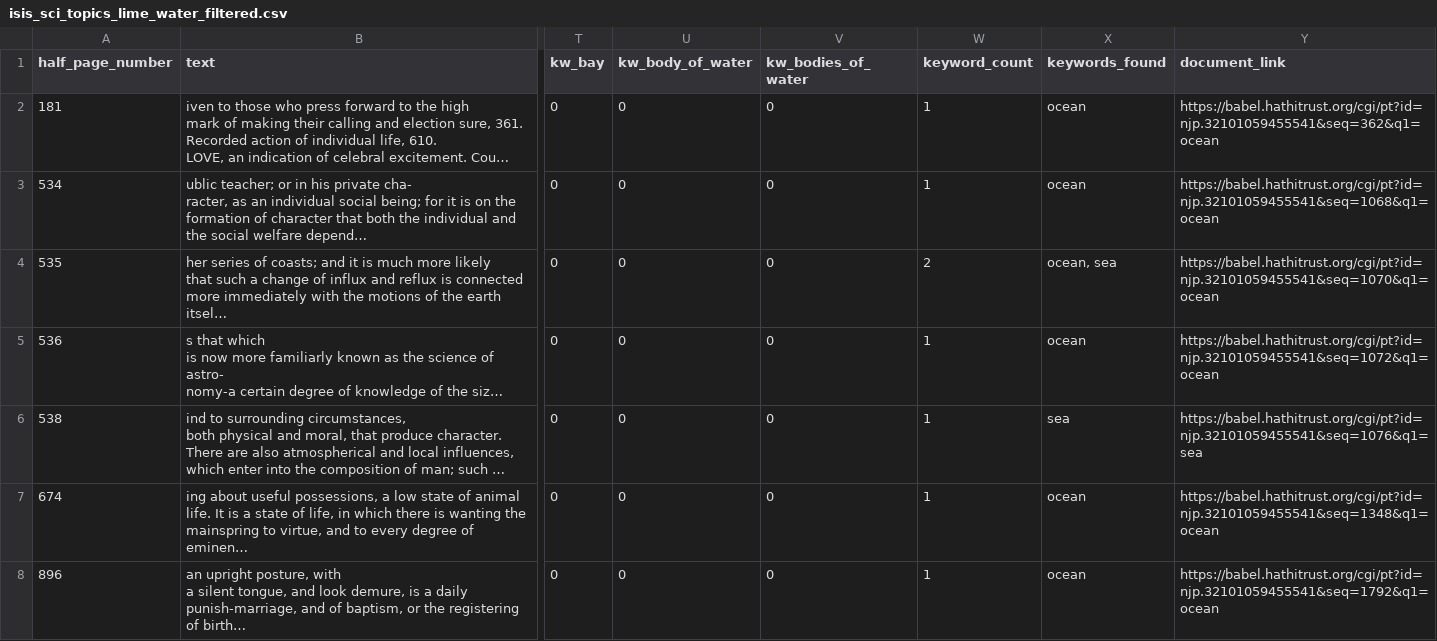
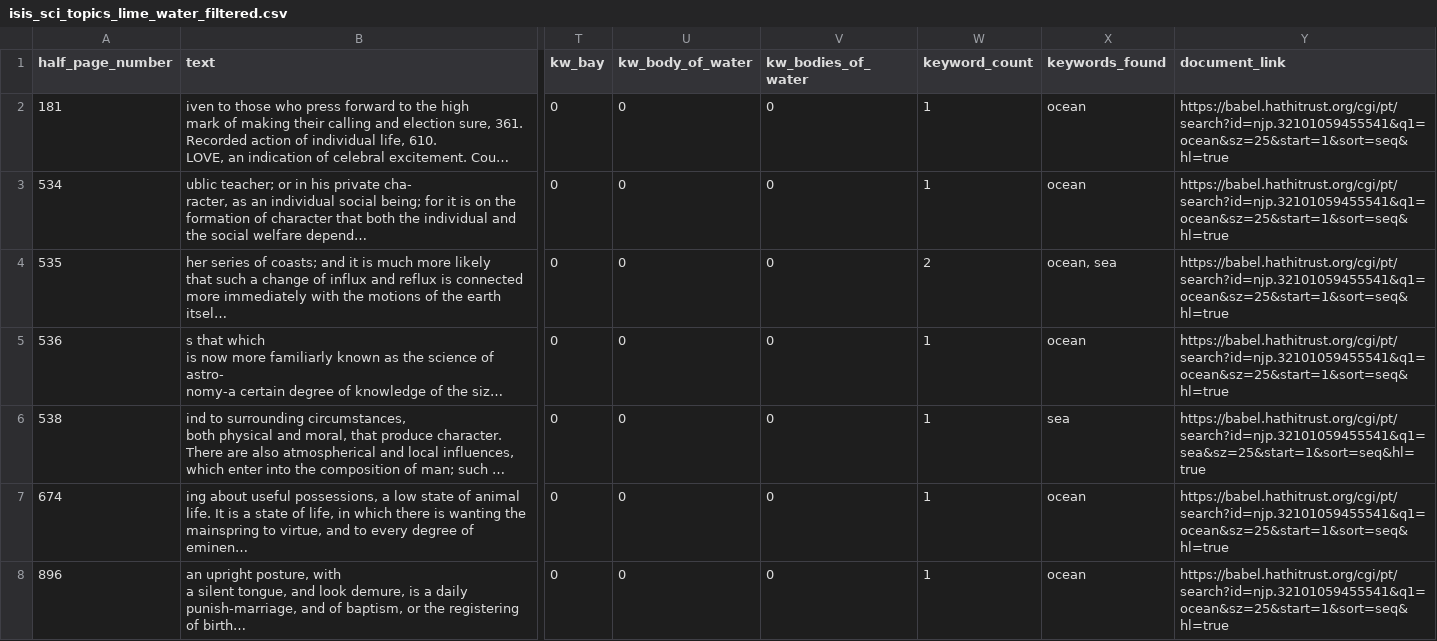
Before and after one commit to owenmonroe/lime_project_spring26, a CSV file: output_data/isis_sci_topics_lime_water_filtered.csv, drawn as a sheet; only a part is shown, gaps mark what is left out; long unchanged cells end in …; the diff covers the shown part only; the diff names each change by its address in the sheet, - before the commit and + after, or states it on an @@ line.

```diff
--- a/output_data/isis_sci_topics_lime_water_filtered.csv
+++ b/output_data/isis_sci_topics_lime_water_filtered.csv
-Y2 (document_link): https://babel.hathitrust.org/cgi/pt?id=njp.32101059455541&seq=362&q1=ocean
+Y2 (document_link): https://babel.hathitrust.org/cgi/pt/search?id=njp.32101059455541&q1=ocean&sz=25&start=1&sort=seq&hl=true
-Y3 (document_link): https://babel.hathitrust.org/cgi/pt?id=njp.32101059455541&seq=1068&q1=ocean
+Y3 (document_link): https://babel.hathitrust.org/cgi/pt/search?id=njp.32101059455541&q1=ocean&sz=25&start=1&sort=seq&hl=true
-Y4 (document_link): https://babel.hathitrust.org/cgi/pt?id=njp.32101059455541&seq=1070&q1=ocean
+Y4 (document_link): https://babel.hathitrust.org/cgi/pt/search?id=njp.32101059455541&q1=ocean&sz=25&start=1&sort=seq&hl=true
-Y5 (document_link): https://babel.hathitrust.org/cgi/pt?id=njp.32101059455541&seq=1072&q1=ocean
+Y5 (document_link): https://babel.hathitrust.org/cgi/pt/search?id=njp.32101059455541&q1=ocean&sz=25&start=1&sort=seq&hl=true
-Y6 (document_link): https://babel.hathitrust.org/cgi/pt?id=njp.32101059455541&seq=1076&q1=sea
+Y6 (document_link): https://babel.hathitrust.org/cgi/pt/search?id=njp.32101059455541&q1=sea&sz=25&start=1&sort=seq&hl=true
-Y7 (document_link): https://babel.hathitrust.org/cgi/pt?id=njp.32101059455541&seq=1348&q1=ocean
+Y7 (document_link): https://babel.hathitrust.org/cgi/pt/search?id=njp.32101059455541&q1=ocean&sz=25&start=1&sort=seq&hl=true
-Y8 (document_link): https://babel.hathitrust.org/cgi/pt?id=njp.32101059455541&seq=1792&q1=ocean
+Y8 (document_link): https://babel.hathitrust.org/cgi/pt/search?id=njp.32101059455541&q1=ocean&sz=25&start=1&sort=seq&hl=true
```
Also changed, not shown: 22 edited cells elsewhere in this file, output_data/blackwood_sci_topics_lime_water_filtered.csv, output_data/cook_sci_topics_lime_water_filtered.csv, 2 other files.
